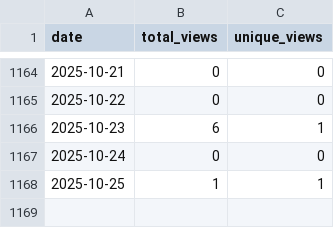
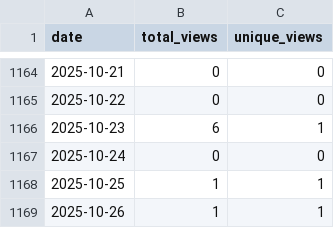
Before and after one commit to wumphlett/COMP-5700, a CSV file: .traffic/views.csv, drawn as a sheet; only a part is shown, gaps mark what is left out.

```diff
--- a/.traffic/views.csv
+++ b/.traffic/views.csv
@@ -1168 +1168,2 @@ date,total_views,unique_views
 2025-10-25,1,1
+2025-10-26,1,1
```
Also changed, not shown: .traffic/clones.csv, 3 other files.
